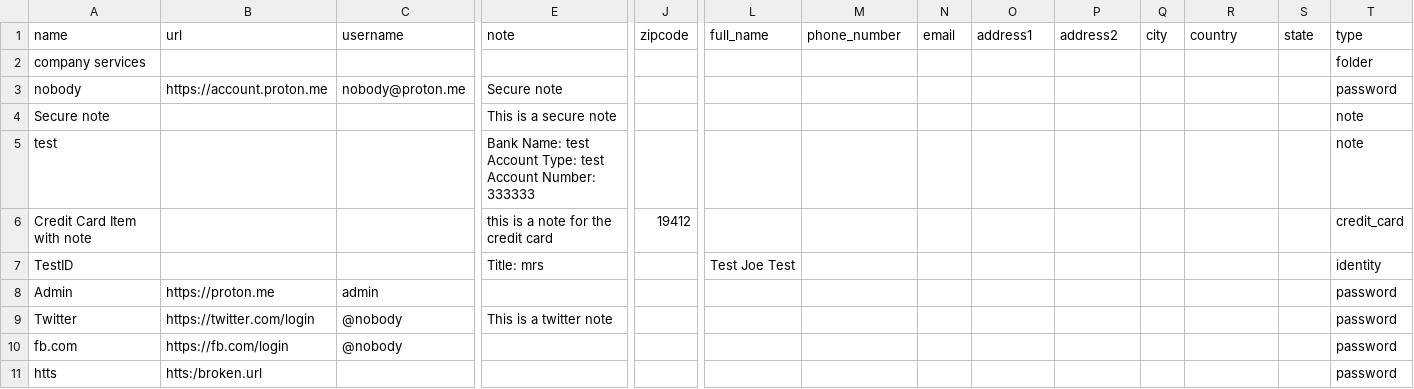
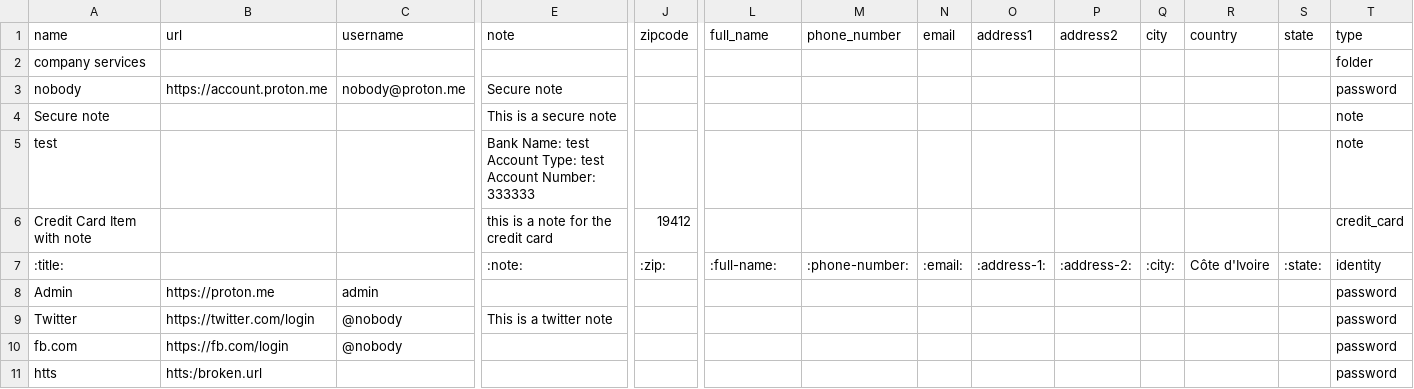
Before and after one commit to ProtonWallet/WebClients, a CSV file: packages/pass/lib/import/providers/mocks/nordpass.csv, drawn as a sheet; only a part is shown, gaps mark what is left out; removed rows and columns are numbered as before the commit, all else as after; rows hold the shown columns only; the diff names each change by its address in the sheet, - before the commit and + after, or states it on an @@ line.

Commit message:
Add Nordpass importer
[IDTEAM-3707]

```diff
--- a/packages/pass/lib/import/providers/mocks/nordpass.csv
+++ b/packages/pass/lib/import/providers/mocks/nordpass.csv
-row 7: TestID |  |  | Title: mrs |  | Test Joe Test |  |  |  |  |  |  |  | identity
+row 7: :title: |  |  | :note: | :zip: | :full-name: | :phone-number: | :email: | :address-1: | :address-2: | :city: | Côte d'Ivoire | :state: | identity
```
Also changed, not shown: 3 other files.
